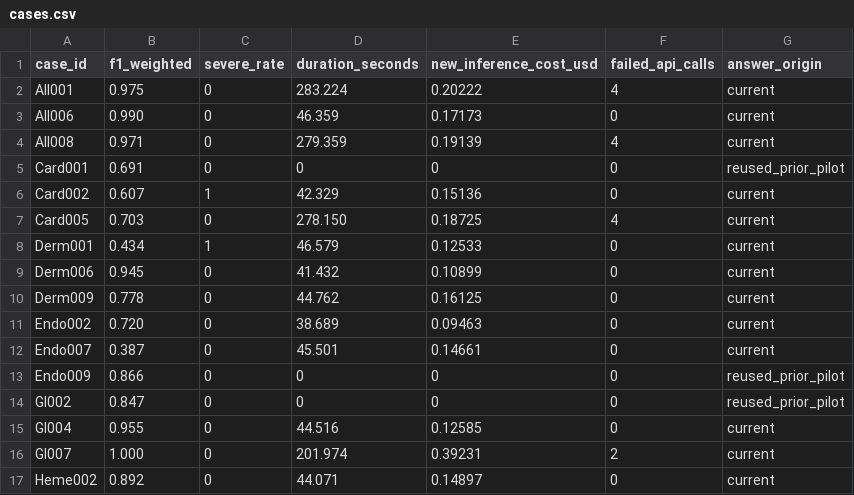
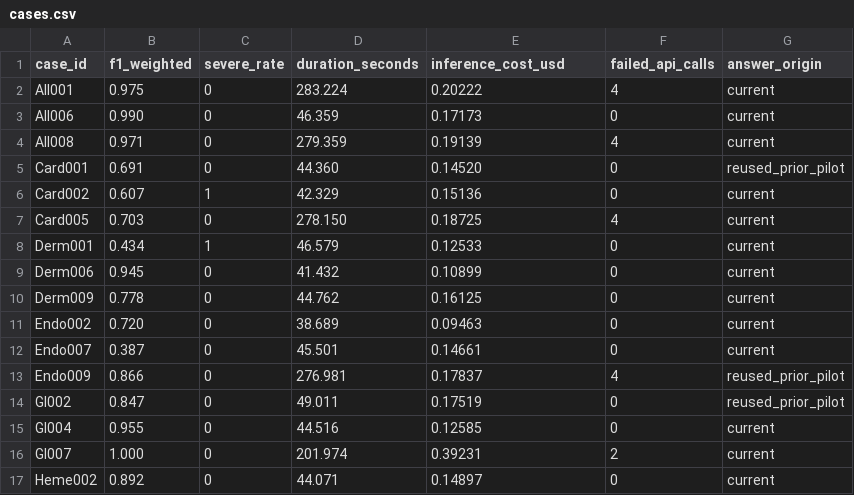
Before and after one commit to vasiliys961/doctor-opus-global, a CSV file: benchmark/results/2026-10-31-noharm-open30-k1/cases.csv, drawn as a sheet; only a part is shown.

Commit message:
docs(eval): include original paid pilot timing, API failures and costs for reused cases

```diff
--- a/benchmark/results/2026-10-31-noharm-open30-k1/cases.csv
+++ b/benchmark/results/2026-10-31-noharm-open30-k1/cases.csv
@@ -1,2 +1,2 @@
-case_id,f1_weighted,severe_rate,duration_seconds,new_inference_cost_usd,failed_api_calls,answer_origin
+case_id,f1_weighted,severe_rate,duration_seconds,inference_cost_usd,failed_api_calls,answer_origin
 All001,0.975,0,283.224,0.20222,4,current
@@ -4,3 +4,3 @@ All006,0.990,0,46.359,0.17173,0,current
 All008,0.971,0,279.359,0.19139,4,current
-Card001,0.691,0,0,0,0,reused_prior_pilot
+Card001,0.691,0,44.360,0.14520,0,reused_prior_pilot
 Card002,0.607,1,42.329,0.15136,0,current
@@ -12,4 +12,4 @@ Endo002,0.720,0,38.689,0.09463,0,current
 Endo007,0.387,0,45.501,0.14661,0,current
-Endo009,0.866,0,0,0,0,reused_prior_pilot
-GI002,0.847,0,0,0,0,reused_prior_pilot
+Endo009,0.866,0,276.981,0.17837,4,reused_prior_pilot
+GI002,0.847,0,49.011,0.17519,0,reused_prior_pilot
 GI004,0.955,0,44.516,0.12585,0,current
```
